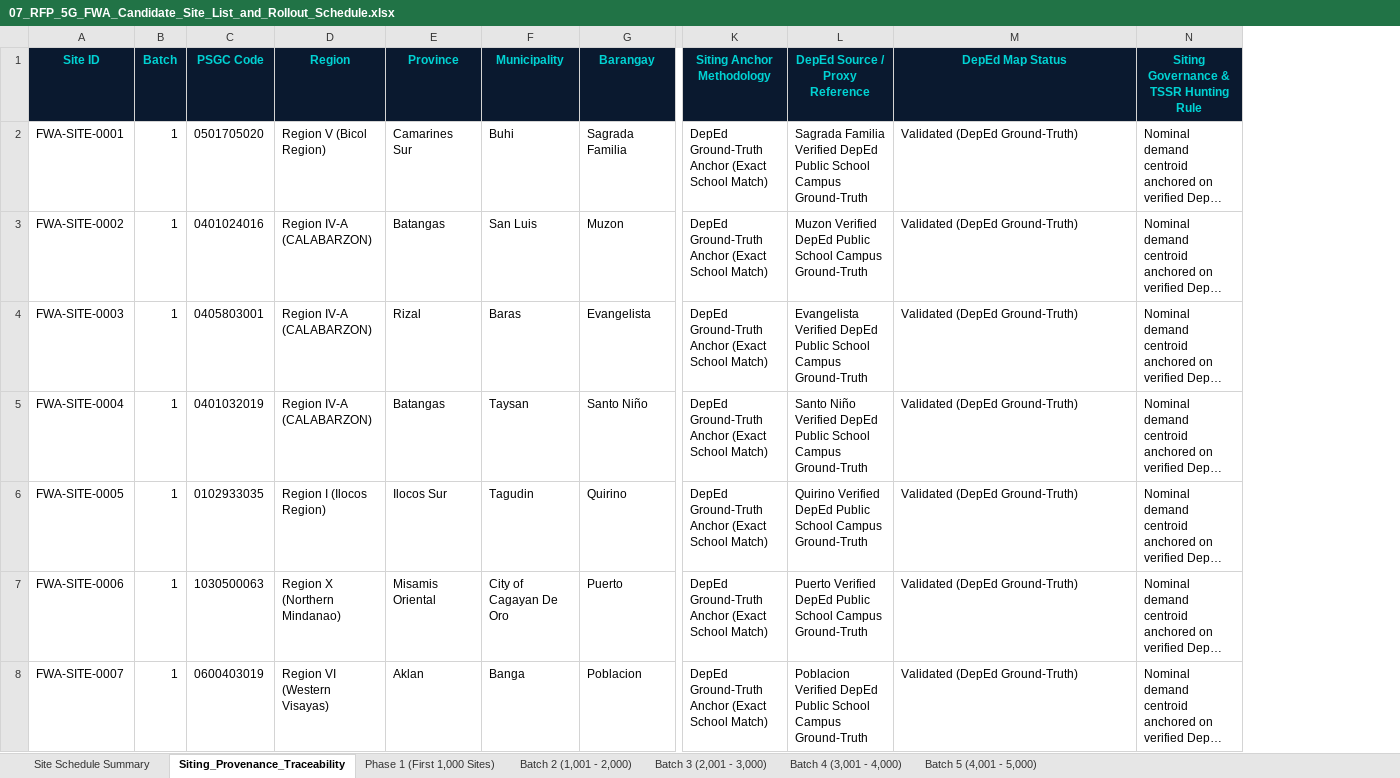
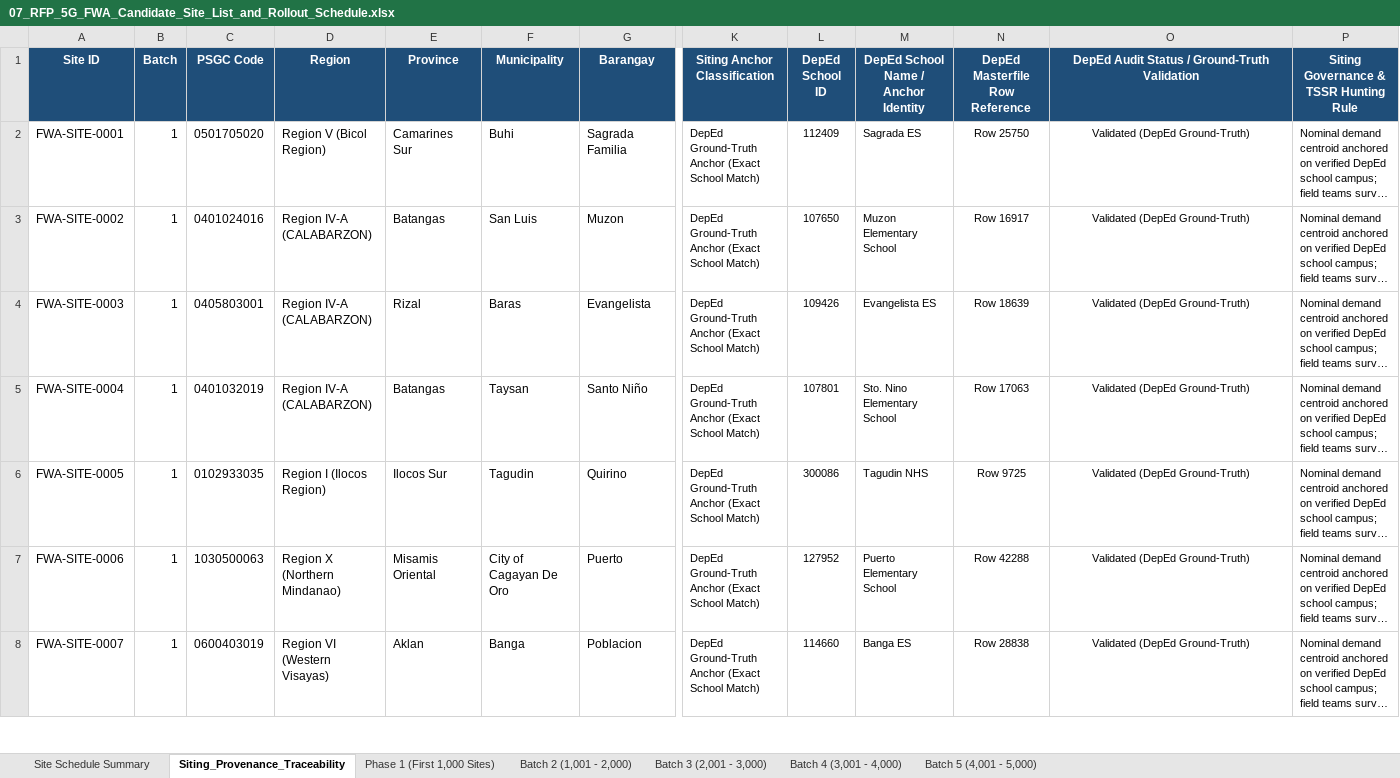
Before and after one commit to quizoli/fwa-5g-presentation, an Excel workbook: RFP_Tender_Package/07_RFP_5G_FWA_Candidate_Site_List_and_Rollout_Schedule.xlsx, sheet Siting_Provenance_Traceability, drawn as a sheet; only a part is shown, gaps mark what is left out; long unchanged cells end in …; values as stored, in another font and other column widths than the file's, no borders; removed rows and columns are numbered as before the commit, all else as after; the diff covers the shown part only; the diff names each change by its address in the sheet, - before the commit and + after, or states it on an @@ line.

Commit message:
fix(rfp): align GIS screening counts (893/107) vs baseline (897/103), add dedicated DepEd provenance columns, and update SITE-1215 fiber geometry

```diff
--- a/RFP_Tender_Package/07_RFP_5G_FWA_Candidate_Site_List_and_Rollout_Schedule.xlsx (sheet Siting_Provenance_Traceability)
+++ b/RFP_Tender_Package/07_RFP_5G_FWA_Candidate_Site_List_and_Rollout_Schedule.xlsx (sheet Siting_Provenance_Traceability)
-column L (DepEd Source / Proxy Reference), rows 2-8: Sagrada Familia Verified DepEd Public School Campus Ground-Truth | Muzon Verified DepEd Public School Campus Ground-Truth | Evangelista Verified DepEd Public School Campus Ground-Truth | Santo Niño Verified DepEd Public School Campus Ground-Truth | Quirino Verified DepEd Public School Campus Ground-Truth | Puerto Verified DepEd Public School Campus Ground-Truth | Poblacion Verified DepEd Public School Campus Ground-Truth
+column L (DepEd School ID), rows 2-8: 112409 | 107650 | 109426 | 107801 | 300086 | 127952 | 114660
+column M, rows 1-8: DepEd School Name / Anchor Identity | Sagrada ES | Muzon Elementary School | Evangelista ES | Sto. Nino Elementary School | Tagudin NHS | Puerto Elementary School | Banga ES
+column N (DepEd Masterfile Row Reference), rows 2-8: Row 25750 | Row 16917 | Row 18639 | Row 17063 | Row 9725 | Row 42288 | Row 28838
@@ A1:K1 fill: #0A192F → #1F4E79, text colour: #00D2D3 → #FFFFFF @@
-K1: Siting Anchor Methodology
+K1: Siting Anchor Classification
-O1: DepEd Map Status
+O1: DepEd Audit Status / Ground-Truth Validation
@@ O1:P1 fill: #0A192F → #1F4E79, text colour: #00D2D3 → #FFFFFF @@
@@ K2:K8 text size: smaller @@
@@ O2:P8 text size: smaller @@
-O2:O8 alignment: left
+O2:O8 alignment: center
```
Also changed, not shown: cell formats elsewhere in this sheet, sheet Batch 2 (1,001 - 2,000), 8 other files.
